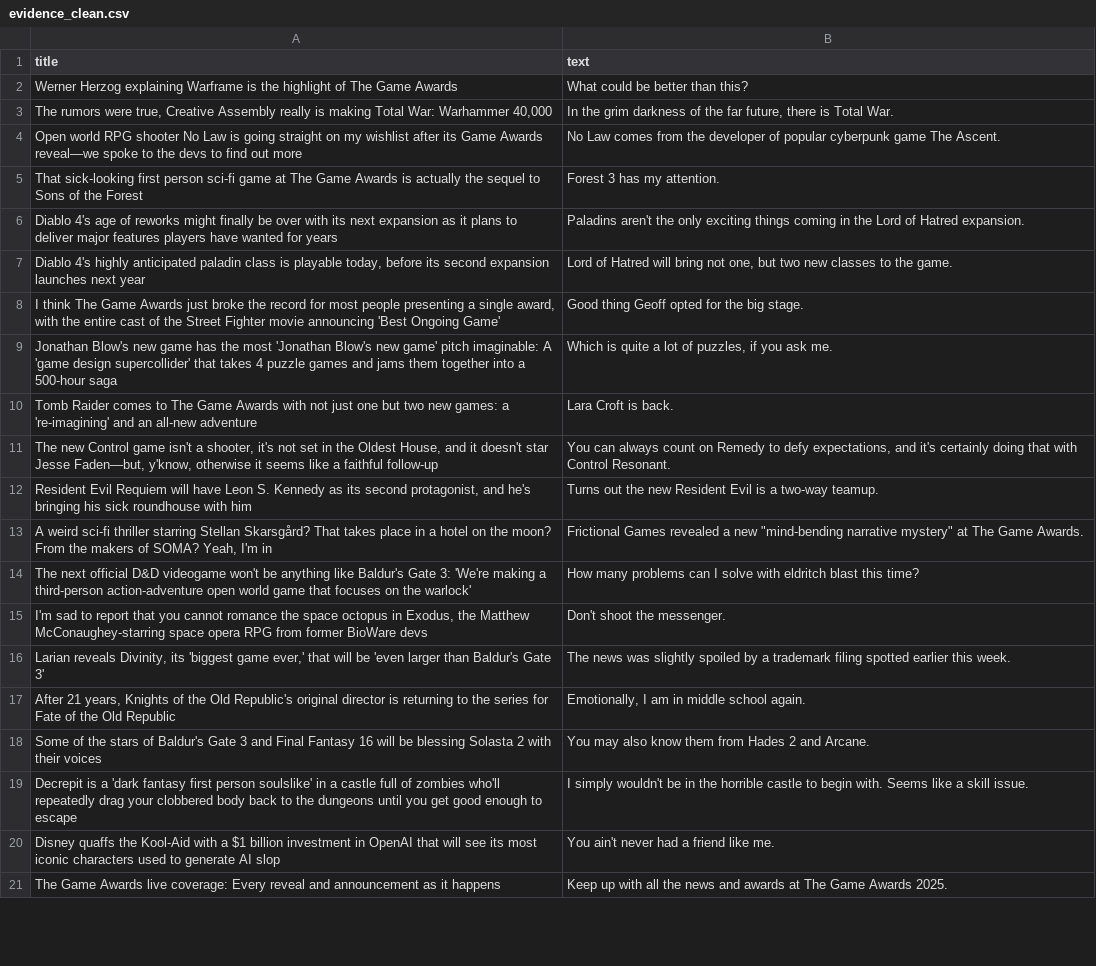
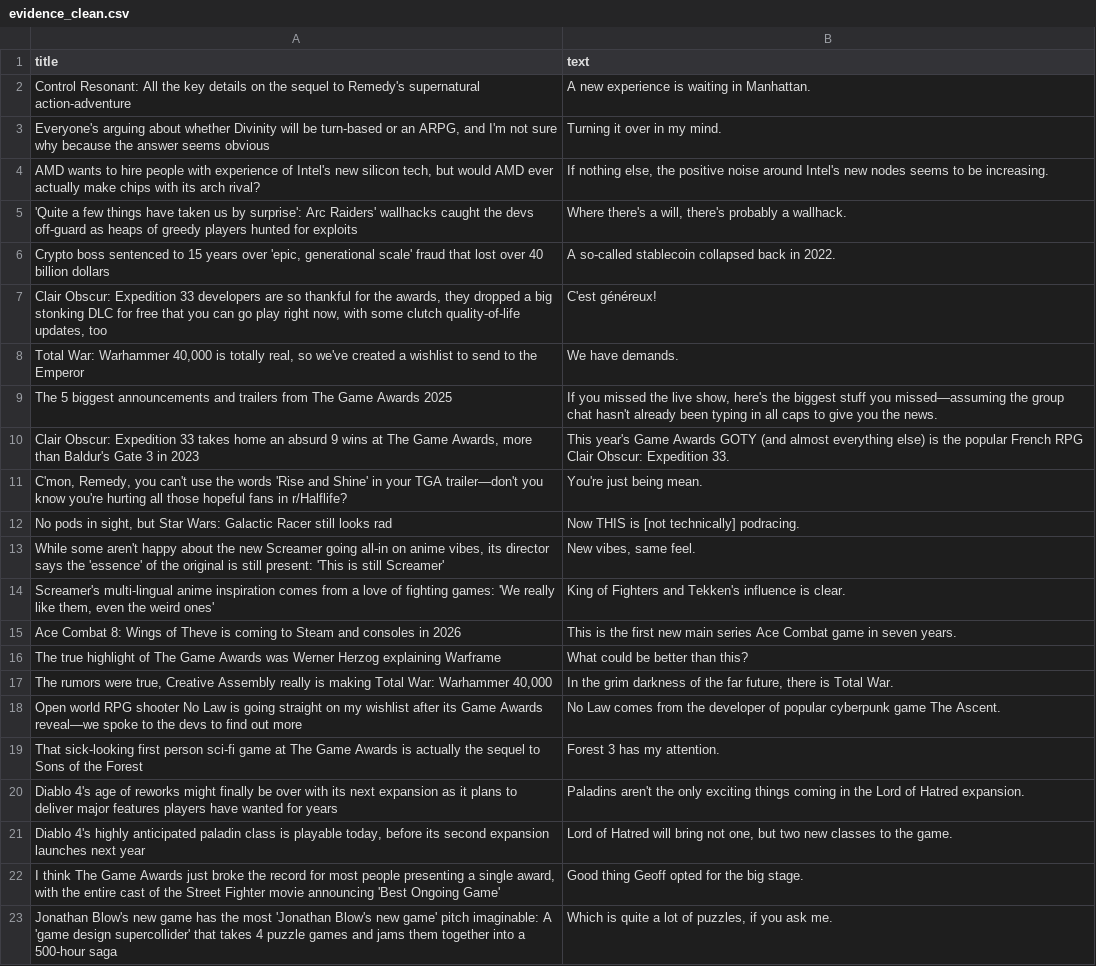
Before and after one commit to ROHIT05-ENG/gaming-news-project, a CSV file: data/evidence/evidence_clean.csv, drawn as a sheet; only a part is shown; the shorter side is filled out with more unchanged rows; the diff covers the shown part only.

```diff
--- a/data/evidence/evidence_clean.csv
+++ b/data/evidence/evidence_clean.csv
@@ -1,3 +1,17 @@
 title,text
-Werner Herzog explaining Warframe is the highlight of The Game Awards,What could be better than this?
+Control Resonant: All the key details on the sequel to Remedy's supernatural action-adventure,A new experience is waiting in Manhattan.
+"Everyone's arguing about whether Divinity will be turn-based or an ARPG, and I'm not sure why because the answer seems obvious",Turning it over in my mind.
+"AMD wants to hire people with experience of Intel's new silicon tech, but would AMD ever actually make chips with its arch rival?","If nothing else, the positive noise around Intel's new nodes seems to be increasing."
+'Quite a few things have taken us by surprise': Arc Raiders' wallhacks caught the devs off-guard as heaps of greedy players hunted for exploits,"Where there's a will, there's probably a wallhack."
+"Crypto boss sentenced to 15 years over 'epic, generational scale' fraud that lost over 40 billion dollars",A so-called stablecoin collapsed back in 2022.
+"Clair Obscur: Expedition 33 developers are so thankful for the awards, they dropped a big stonking DLC for free that you can go play right now, with some clutch quality-of-life updates, too",C'est généreux!
+"Total War: Warhammer 40,000 is totally real, so we've created a wishlist to send to the Emperor",We have demands.
+The 5 biggest announcements and trailers from The Game Awards 2025,"If you missed the live show, here's the biggest stuff you missed—assuming the group chat hasn't already been typing in all caps to give you the news."
+"Clair Obscur: Expedition 33 takes home an absurd 9 wins at The Game Awards, more than Baldur's Gate 3 in 2023",This year's Game Awards GOTY (and almost everything else) is the popular French RPG Clair Obscur: Expedition 33.
+"C'mon, Remedy, you can't use the words 'Rise and Shine' in your TGA trailer—don't you know you're hurting all those hopeful fans in r/Halflife?",You're just being mean.
+"No pods in sight, but Star Wars: Galactic Racer still looks rad",Now THIS is [not technically] podracing.
+"While some aren't happy about the new Screamer going all-in on anime vibes, its director says the 'essence' of the original is still present: 'This is still Screamer'","New vibes, same feel."
+"Screamer's multi-lingual anime inspiration comes from a love of fighting games: 'We really like them, even the weird ones'",King of Fighters and Tekken's influence is clear.
+Ace Combat 8: Wings of Theve is coming to Steam and consoles in 2026,This is the first new main series Ace Combat game in seven years.
+The true highlight of The Game Awards was Werner Herzog explaining Warframe,What could be better than this?
 "The rumors were true, Creative Assembly really is making Total War: Warhammer 40,000","In the grim darkness of the far future, there is Total War."
```
Also changed, not shown: 27 added rows, 41 removed rows and 10 edited cells elsewhere in this file, 1 other file.
